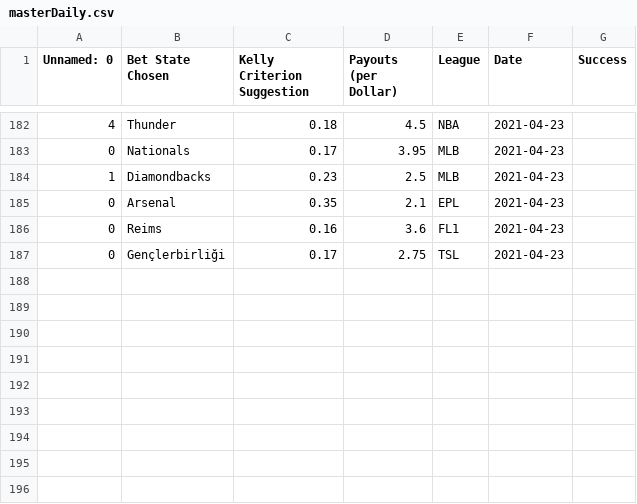
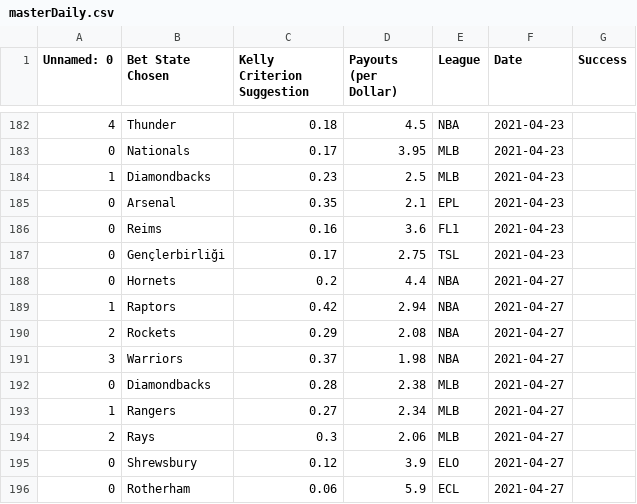
Before and after one commit to axz2000/sportsbook, a CSV file: masterScript/masterDaily.csv, drawn as a sheet; only a part is shown, gaps mark what is left out.

```diff
--- a/masterScript/masterDaily.csv
+++ b/masterScript/masterDaily.csv
@@ -187 +187,10 @@ Unnamed: 0,Bet State Chosen,Kelly Criterion Suggestion,Payouts (per Dollar),Leag
 0,Gençlerbirliği,0.17,2.75,TSL,2021-04-23
+0,Hornets,0.2,4.4,NBA,2021-04-27
+1,Raptors,0.42,2.94,NBA,2021-04-27
+2,Rockets,0.29,2.08,NBA,2021-04-27
+3,Warriors,0.37,1.98,NBA,2021-04-27
+0,Diamondbacks,0.28,2.38,MLB,2021-04-27
+1,Rangers,0.27,2.34,MLB,2021-04-27
+2,Rays,0.3,2.06,MLB,2021-04-27
+0,Shrewsbury,0.12,3.9,ELO,2021-04-27
+0,Rotherham,0.06,5.9,ECL,2021-04-27
```
Also changed, not shown: masterScript/masterPush.csv, masterScript/masterUpcoming.csv, 3 other files.
